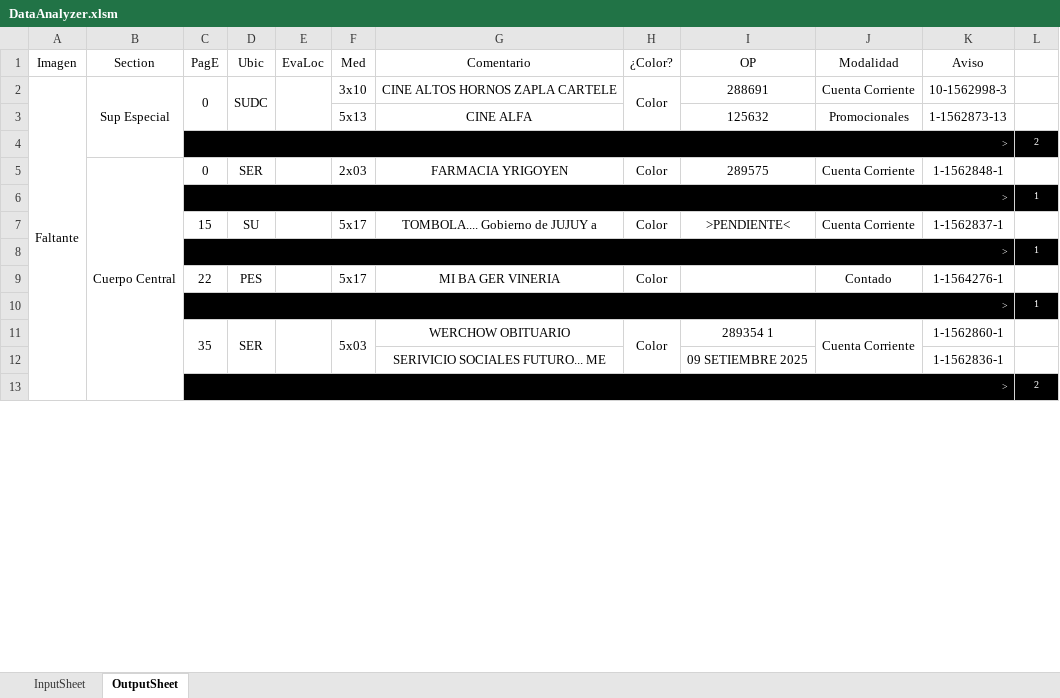
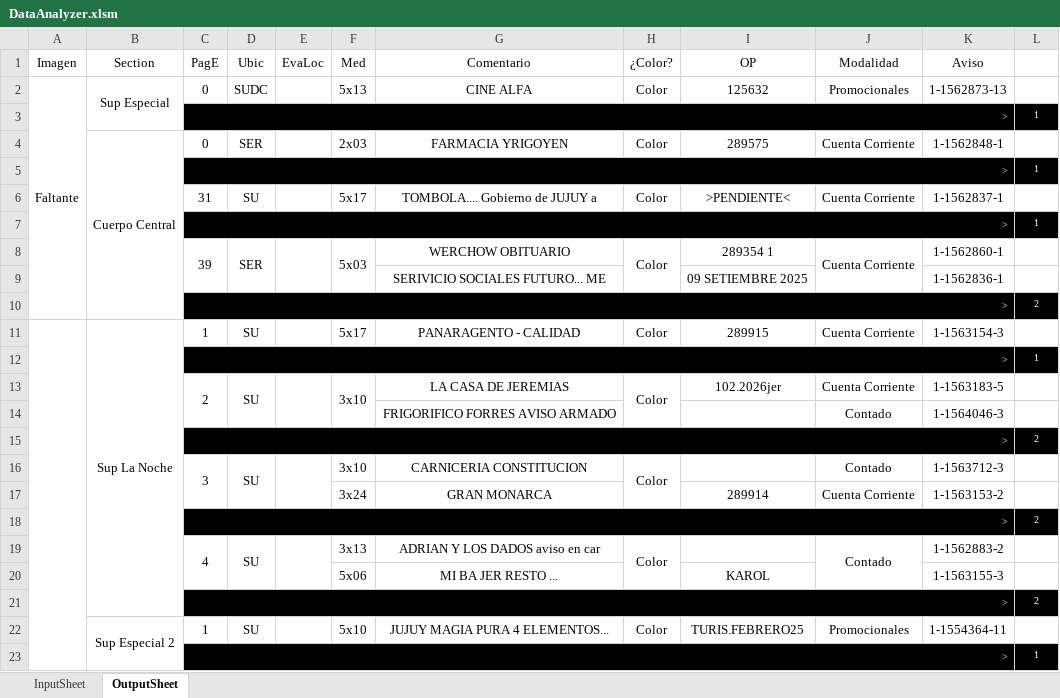
Before and after one commit to zherar7ordoya/xMSO-Excel, an Excel workbook: DataAnalyzer.xlsm, sheet OutputSheet, drawn as a sheet; only a part is shown; values as stored, in another font and other column widths than the file's, no borders; conditional formats not drawn; removed rows and columns are numbered as before the commit, all else as after; the diff covers the shown part only; the diff names each change by its address in the sheet, - before the commit and + after, or states it on an @@ line.

Commit message:
Update DataAnalyzer.xlsm

```diff
--- a/DataAnalyzer.xlsm (sheet OutputSheet)
+++ b/DataAnalyzer.xlsm (sheet OutputSheet)
-C2:C3 merged
-D2:D3 merged
-E2:E3 merged
-F2 (Med): 3x10
+F2 (Med): 5x13
-G2 (Comentario): CINE ALTOS HORNOS ZAPLA CARTELE
+G2 (Comentario): CINE ALFA
-H2:H3 merged
-I2 (OP): 288691
+I2 (OP): 125632
-J2 (Modalidad): Cuenta Corriente
+J2 (Modalidad): Promocionales
-K2 (Aviso): 10-1562998-3
+K2 (Aviso): 1-1562873-13
-row 3:  |  |  |  |  | 5x13 | CINE ALFA |  | 125632 | Promocionales | 1-1562873-13 | 1
@@ row 10 moved to row 3: > @@
-C6 (PagE): 15
+C6 (PagE): 31
-row 9:  |  | 22 | PES |  | 5x17 | MI BA GER VINERIA | Color |  | Contado | 1-1564276-1 | 1
-C8 (PagE): 35
+C8 (PagE): 39
+row 11:  | Sup La Noche | 1 | SU |  | 5x17 | PANARAGENTO - CALIDAD | Color | 289915 | Cuenta Corriente | 1-1563154-3 | 1
@@ row 71 moved to row 12: > @@
+row 13:  |  | 2 | SU |  | 3x10 | LA CASA DE JEREMIAS | Color | 102.2026jer | Cuenta Corriente | 1-1563183-5 | 1
+row 14:  |  |  |  |  |  | FRIGORIFICO FORRES AVISO ARMADO |  |  | Contado | 1-1564046-3 | 1
@@ row 4 moved to row 15: > @@
+row 16:  |  | 3 | SU |  | 3x10 | CARNICERIA CONSTITUCION | Color |  | Contado | 1-1563712-3 | 1
+row 17:  |  |  |  |  | 3x24 | GRAN MONARCA |  | 289914 | Cuenta Corriente | 1-1563153-2 | 1
+row 19:  |  | 4 | SU |  | 3x13 | ADRIAN Y LOS DADOS aviso en car | Color |  | Contado | 1-1562883-2 | 1
+row 20:  |  |  |  |  | 5x06 | MI BA JER RESTO ... |  | KAROL |  | 1-1563155-3 | 1
+row 22:  | Sup Especial 2 | 1 | SU |  | 5x10 | JUJUY MAGIA PURA 4 ELEMENTOS... | Color | TURIS.FEBRERO25 | Promocionales | 1-1554364-11 | 1
@@ row 73 moved to row 23: > @@
```
Also changed, not shown: 54 added rows, 29 removed rows, 7 moved rows, 49 edited cells and merged cells elsewhere in this sheet, hidden cells.
